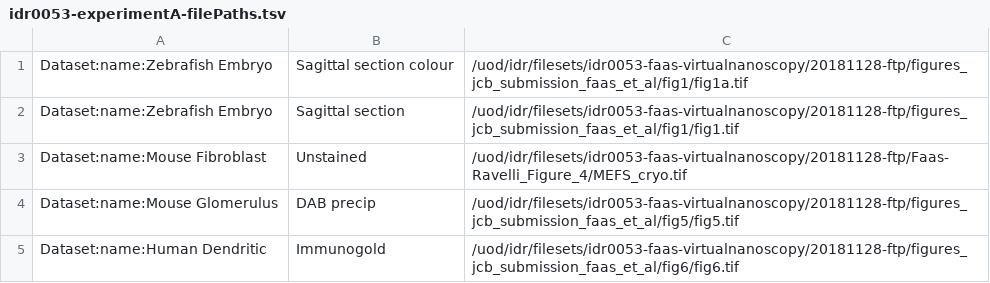
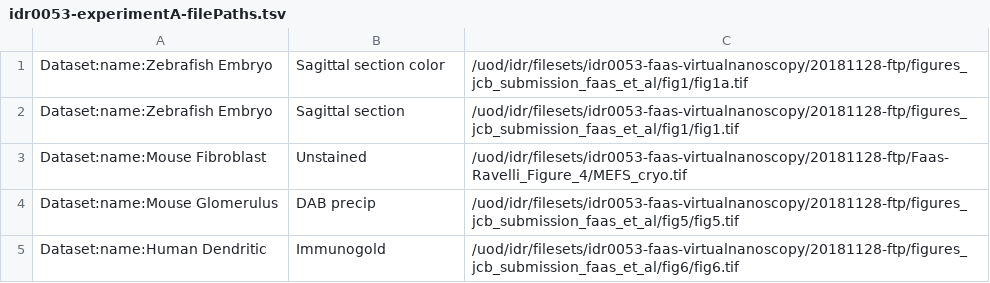
Before and after one commit to snoopycrimecop/idr0053-faas-virtualnanoscopy, a TSV file: experimentA/idr0053-experimentA-filePaths.tsv, drawn as a sheet.

Commit message:
Use American spelling

```diff
--- a/experimentA/idr0053-experimentA-filePaths.tsv
+++ b/experimentA/idr0053-experimentA-filePaths.tsv
@@ -1,2 +1,2 @@
-Dataset:name:Zebrafish Embryo	Sagittal section colour	/uod/idr/filesets/idr0053-faas-virtualnanoscopy/20181128-ftp/figures_jcb_submission_faas_et_al/fig1/fig1a.tif
+Dataset:name:Zebrafish Embryo	Sagittal section color	/uod/idr/filesets/idr0053-faas-virtualnanoscopy/20181128-ftp/figures_jcb_submission_faas_et_al/fig1/fig1a.tif
 Dataset:name:Zebrafish Embryo	Sagittal section	/uod/idr/filesets/idr0053-faas-virtualnanoscopy/20181128-ftp/figures_jcb_submission_faas_et_al/fig1/fig1.tif
```
